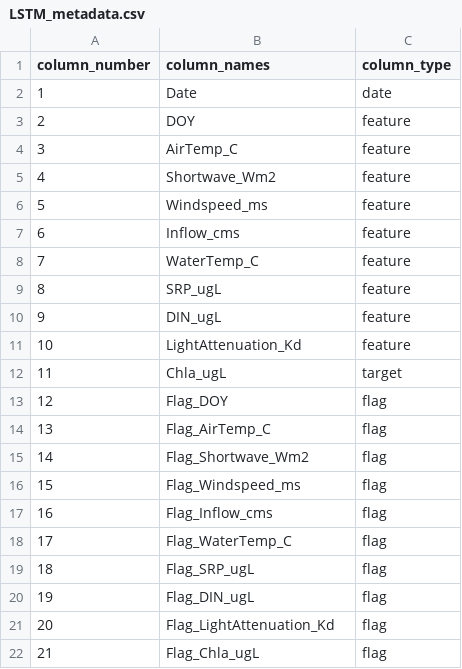
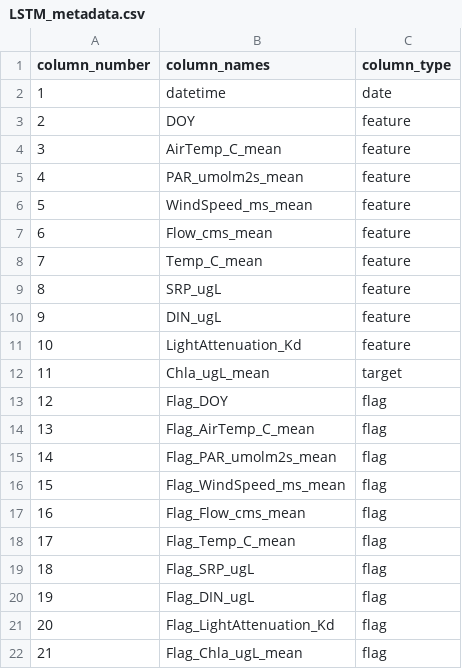
Before and after one commit to melofton/multi-model-chla-prediction, a CSV file: data/data_processed/LSTM_metadata.csv, drawn as a sheet.

Commit message:
updating data processing workflow

```diff
--- a/data/data_processed/LSTM_metadata.csv
+++ b/data/data_processed/LSTM_metadata.csv
@@ -1,9 +1,9 @@
 "column_number","column_names","column_type"
-1,"Date","date"
+1,"datetime","date"
 2,"DOY","feature"
-3,"AirTemp_C","feature"
-4,"Shortwave_Wm2","feature"
-5,"Windspeed_ms","feature"
-6,"Inflow_cms","feature"
-7,"WaterTemp_C","feature"
+3,"AirTemp_C_mean","feature"
+4,"PAR_umolm2s_mean","feature"
+5,"WindSpeed_ms_mean","feature"
+6,"Flow_cms_mean","feature"
+7,"Temp_C_mean","feature"
 8,"SRP_ugL","feature"
@@ -11,9 +11,9 @@
 10,"LightAttenuation_Kd","feature"
-11,"Chla_ugL","target"
+11,"Chla_ugL_mean","target"
 12,"Flag_DOY","flag"
-13,"Flag_AirTemp_C","flag"
-14,"Flag_Shortwave_Wm2","flag"
-15,"Flag_Windspeed_ms","flag"
-16,"Flag_Inflow_cms","flag"
-17,"Flag_WaterTemp_C","flag"
+13,"Flag_AirTemp_C_mean","flag"
+14,"Flag_PAR_umolm2s_mean","flag"
+15,"Flag_WindSpeed_ms_mean","flag"
+16,"Flag_Flow_cms_mean","flag"
+17,"Flag_Temp_C_mean","flag"
 18,"Flag_SRP_ugL","flag"
@@ -21,2 +21,2 @@
 20,"Flag_LightAttenuation_Kd","flag"
-21,"Flag_Chla_ugL","flag"
+21,"Flag_Chla_ugL_mean","flag"
```
Also changed, not shown: 19 other files.
